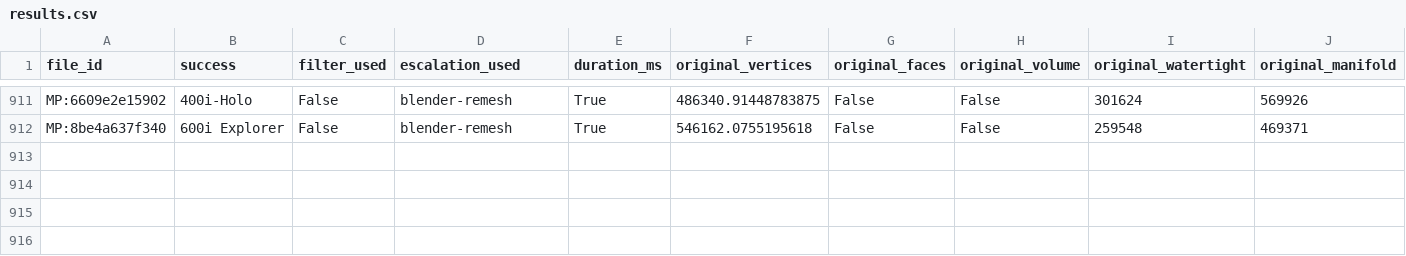
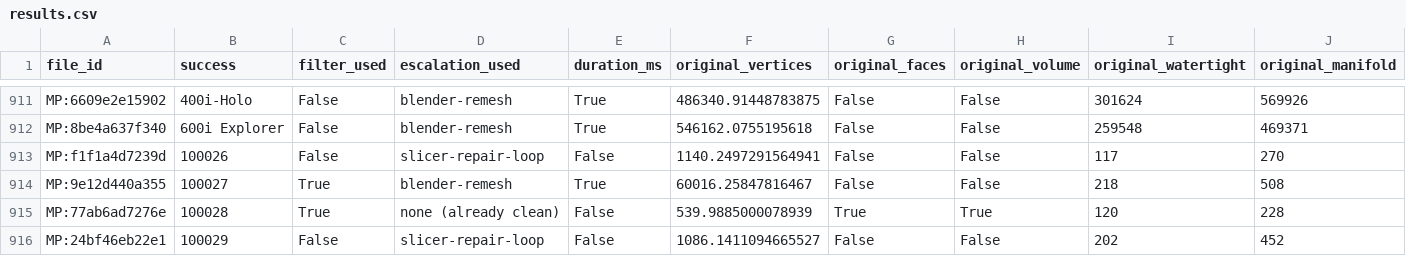
Before and after one commit to DragonAceNL/MeshPrep, a CSV file: poc/v3/results.csv, drawn as a sheet; only a part is shown, gaps mark what is left out; rows hold the shown columns only; the diff names each change by its address in the sheet, - before the commit and + after, or states it on an @@ line.

```diff
--- a/poc/v3/results.csv
+++ b/poc/v3/results.csv
+row 913: MP:f1f1a4d7239d | 100026 | False | slicer-repair-loop | False | 1140.2497291564941 | False | False | 117 | 270
+row 914: MP:9e12d440a355 | 100027 | True | blender-remesh | True | 60016.25847816467 | False | False | 218 | 508
+row 915: MP:77ab6ad7276e | 100028 | True | none (already clean) | False | 539.9885000078939 | True | True | 120 | 228
+row 916: MP:24bf46eb22e1 | 100029 | False | slicer-repair-loop | False | 1086.1411094665527 | False | False | 202 | 452
```
Also changed, not shown: 18 other files.
